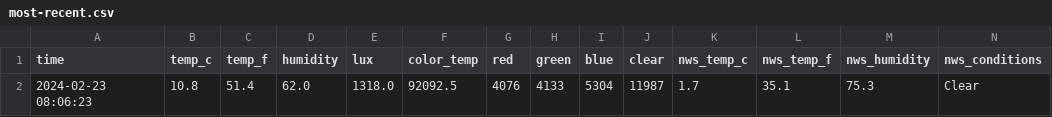
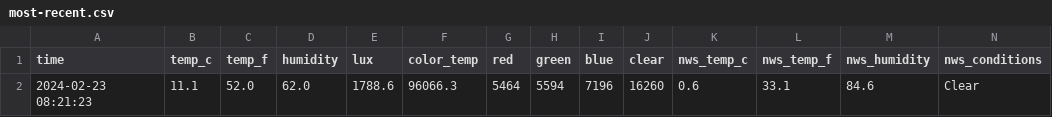
Before and after one commit to emilyanndavis/drafty, a CSV file: _data/most-recent.csv, drawn as a sheet.

```diff
--- a/_data/most-recent.csv
+++ b/_data/most-recent.csv
@@ -1,2 +1,2 @@
 time,temp_c,temp_f,humidity,lux,color_temp,red,green,blue,clear,nws_temp_c,nws_temp_f,nws_humidity,nws_conditions
-2024-02-23 08:06:23,10.8,51.4,62.0,1318.0,92092.5,4076,4133,5304,11987,1.7,35.1,75.3,Clear
+2024-02-23 08:21:23,11.1,52.0,62.0,1788.6,96066.3,5464,5594,7196,16260,0.6,33.1,84.6,Clear
```
Also changed, not shown: _data/all.csv.
